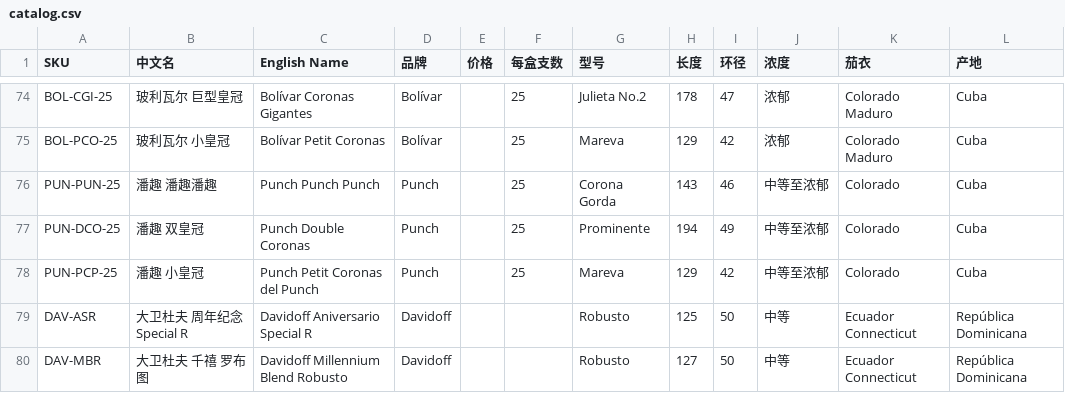
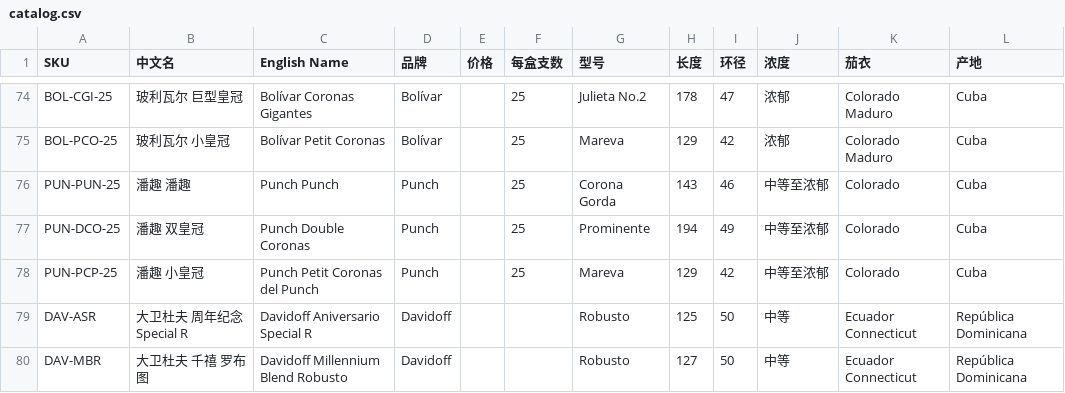
Before and after one commit to luologan23-max/kinglogan, a CSV file: aurora-cigars/content/catalog.csv, drawn as a sheet; only a part is shown, gaps mark what is left out.

```diff
--- a/aurora-cigars/content/catalog.csv
+++ b/aurora-cigars/content/catalog.csv
@@ -75,3 +75,3 @@ BOL-CGI-25,玻利瓦尔 巨型皇冠,Bolívar Coronas Gigantes,Bolívar,,25,Juli
 BOL-PCO-25,玻利瓦尔 小皇冠,Bolívar Petit Coronas,Bolívar,,25,Mareva,129,42,浓郁,Colorado Maduro,Cuba
-PUN-PUN-25,潘趣 潘趣潘趣,Punch Punch Punch,Punch,,25,Corona Gorda,143,46,中等至浓郁,Colorado,Cuba
+PUN-PUN-25,潘趣 潘趣,Punch Punch,Punch,,25,Corona Gorda,143,46,中等至浓郁,Colorado,Cuba
 PUN-DCO-25,潘趣 双皇冠,Punch Double Coronas,Punch,,25,Prominente,194,49,中等至浓郁,Colorado,Cuba
```
Also changed, not shown: 5 other files.
